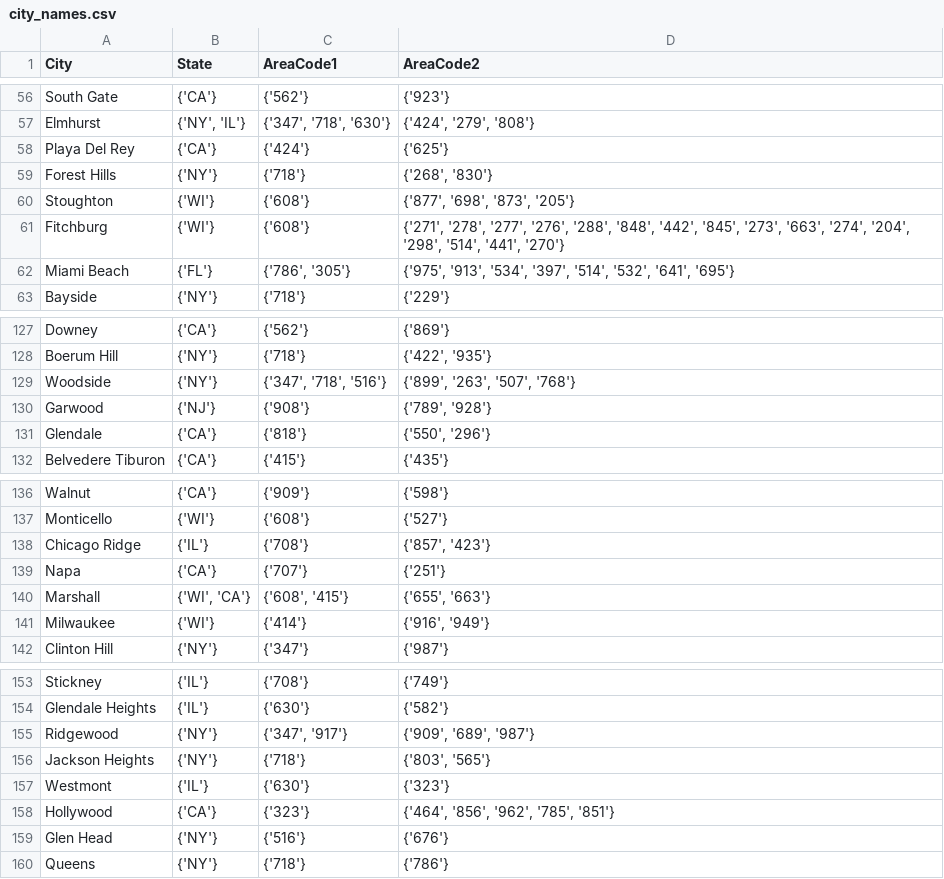
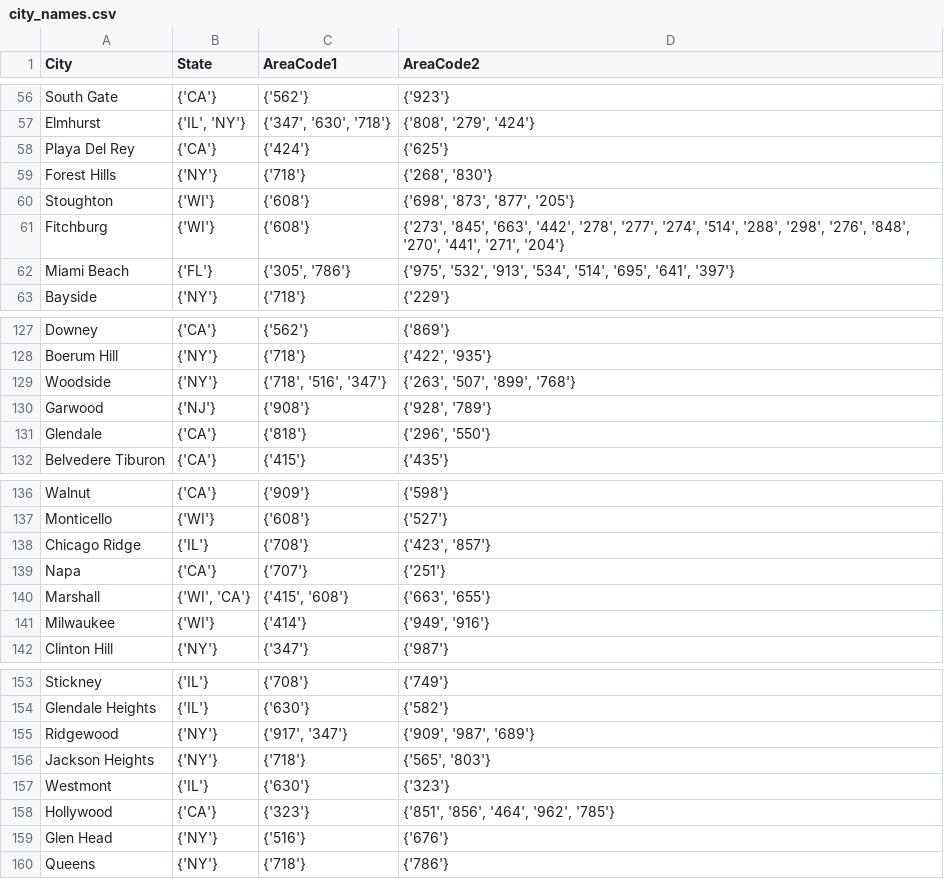
Before and after one commit to mario11596/data_integration_and_large_scale_analysis, a CSV file: data/city_names.csv, drawn as a sheet; only a part is shown, gaps mark what is left out; the diff covers the shown part only; the diff names each change by its address in the sheet, - before the commit and + after, or states it on an @@ line.

```diff
--- a/data/city_names.csv
+++ b/data/city_names.csv
-B57 (State): {'NY', 'IL'}
+B57 (State): {'IL', 'NY'}
-C57 (AreaCode1): {'347', '718', '630'}
+C57 (AreaCode1): {'347', '630', '718'}
-D57 (AreaCode2): {'424', '279', '808'}
+D57 (AreaCode2): {'808', '279', '424'}
-D60 (AreaCode2): {'877', '698', '873', '205'}
+D60 (AreaCode2): {'698', '873', '877', '205'}
-D61 (AreaCode2): {'271', '278', '277', '276', '288', '848', '442', '845', '273', '663', '274', '204', '298', '514', '441', '270'}
+D61 (AreaCode2): {'273', '845', '663', '442', '278', '277', '274', '514', '288', '298', '276', '848', '270', '441', '271', '204'}
-C62 (AreaCode1): {'786', '305'}
+C62 (AreaCode1): {'305', '786'}
-D62 (AreaCode2): {'975', '913', '534', '397', '514', '532', '641', '695'}
+D62 (AreaCode2): {'975', '532', '913', '534', '514', '695', '641', '397'}
-C129 (AreaCode1): {'347', '718', '516'}
+C129 (AreaCode1): {'718', '516', '347'}
-D129 (AreaCode2): {'899', '263', '507', '768'}
+D129 (AreaCode2): {'263', '507', '899', '768'}
-D130 (AreaCode2): {'789', '928'}
+D130 (AreaCode2): {'928', '789'}
-D131 (AreaCode2): {'550', '296'}
+D131 (AreaCode2): {'296', '550'}
-D138 (AreaCode2): {'857', '423'}
+D138 (AreaCode2): {'423', '857'}
-C140 (AreaCode1): {'608', '415'}
+C140 (AreaCode1): {'415', '608'}
-D140 (AreaCode2): {'655', '663'}
+D140 (AreaCode2): {'663', '655'}
-D141 (AreaCode2): {'916', '949'}
+D141 (AreaCode2): {'949', '916'}
-C155 (AreaCode1): {'347', '917'}
+C155 (AreaCode1): {'917', '347'}
-D155 (AreaCode2): {'909', '689', '987'}
+D155 (AreaCode2): {'909', '987', '689'}
-D156 (AreaCode2): {'803', '565'}
+D156 (AreaCode2): {'565', '803'}
-D158 (AreaCode2): {'464', '856', '962', '785', '851'}
+D158 (AreaCode2): {'851', '856', '464', '962', '785'}
```
Also changed, not shown: 69 edited cells elsewhere in this file, 6 other files.
